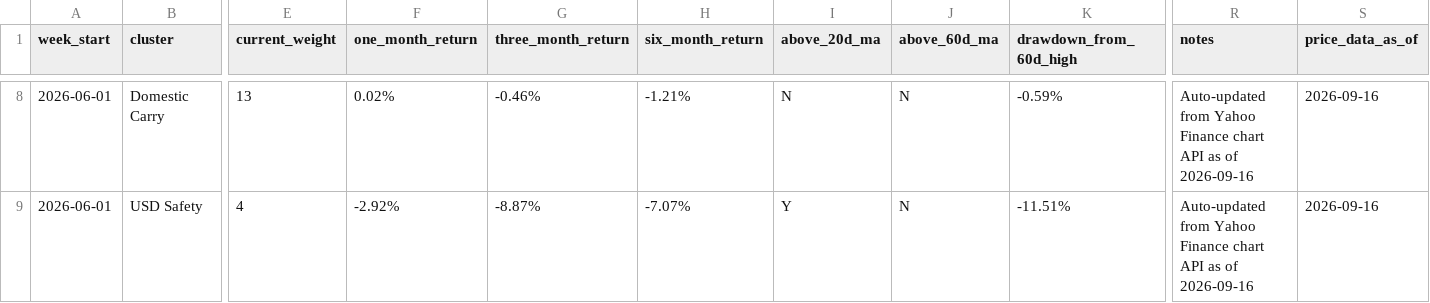
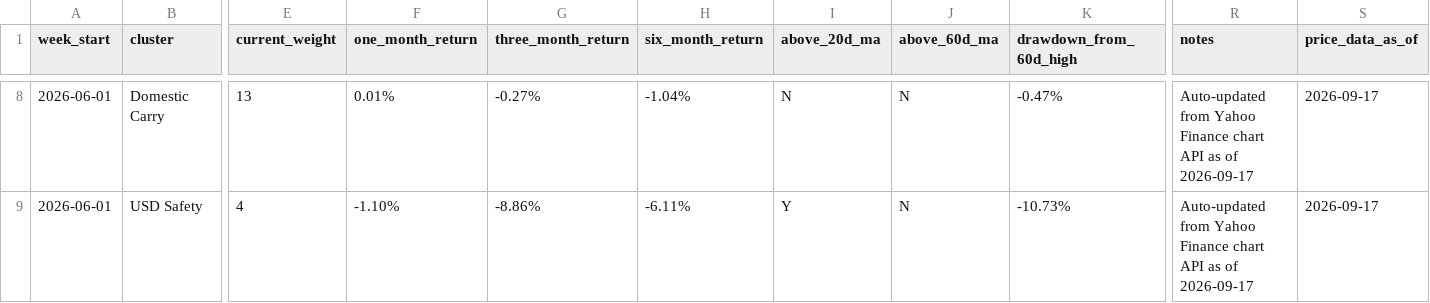
Before and after one commit to 2ynnso/DB-GAPs-EMP-strategy, a CSV file: framework/weekly-monitoring-dashboard.csv, drawn as a sheet; only a part is shown, gaps mark what is left out; the diff covers the shown part only; the diff names each change by its address in the sheet, - before the commit and + after, or states it on an @@ line.

```diff
--- a/framework/weekly-monitoring-dashboard.csv
+++ b/framework/weekly-monitoring-dashboard.csv
-F8 (one_month_return): 0.02%
+F8 (one_month_return): 0.01%
-G8 (three_month_return): -0.46%
+G8 (three_month_return): -0.27%
-H8 (six_month_return): -1.21%
+H8 (six_month_return): -1.04%
-K8 (drawdown_from_60d_high): -0.59%
+K8 (drawdown_from_60d_high): -0.47%
-R8:R9 (notes): …as of 2026-09-16
+R8:R9 (notes): …as of 2026-09-17
-S8:S9 (price_data_as_of): 2026-09-16
+S8:S9 (price_data_as_of): 2026-09-17
-F9 (one_month_return): -2.92%
+F9 (one_month_return): -1.10%
-G9 (three_month_return): -8.87%
+G9 (three_month_return): -8.86%
-H9 (six_month_return): -7.07%
+H9 (six_month_return): -6.11%
-K9 (drawdown_from_60d_high): -11.51%
+K9 (drawdown_from_60d_high): -10.73%
```
Also changed, not shown: 44 edited cells elsewhere in this file, framework/equity-momentum.csv.
